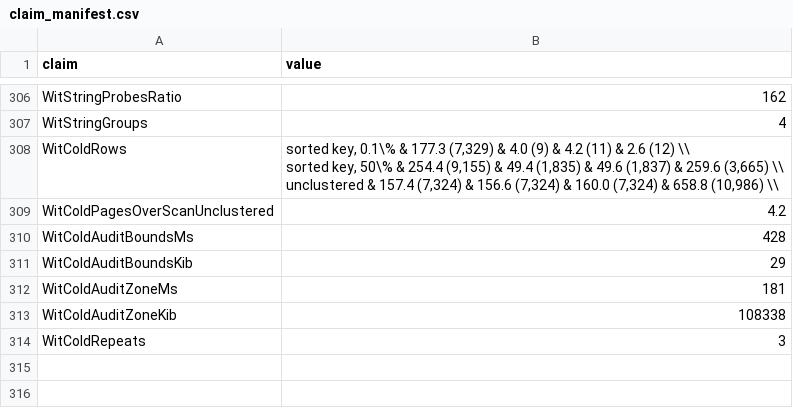
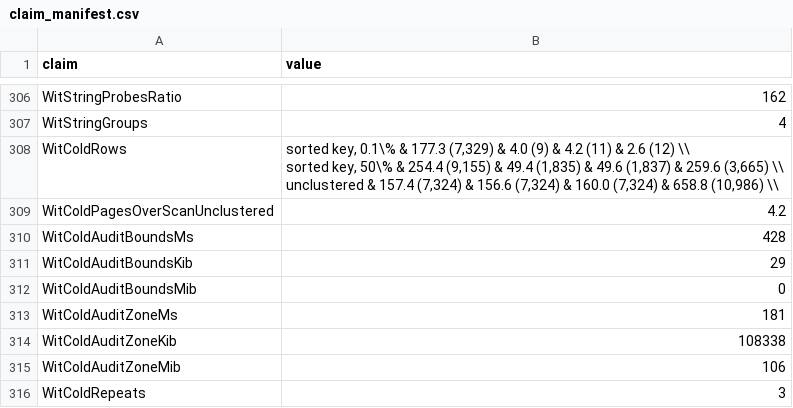
Before and after one commit to clumsyspeedboat/witness, a CSV file: experiments/results/claim_manifest.csv, drawn as a sheet; only a part is shown, gaps mark what is left out; the diff names each change by its address in the sheet, - before the commit and + after, or states it on an @@ line.

Commit message:
feat(claims): state the cold zone-map audit's bytes in MiB
The audit of a zone map reads about a hundred mebibytes per column; a MiB claim reads better than a six-digit KiB one.

```diff
--- a/experiments/results/claim_manifest.csv
+++ b/experiments/results/claim_manifest.csv
+row 312: WitColdAuditBoundsMib | 0
+row 315: WitColdAuditZoneMib | 106
```
Also changed, not shown: 1 other file.
